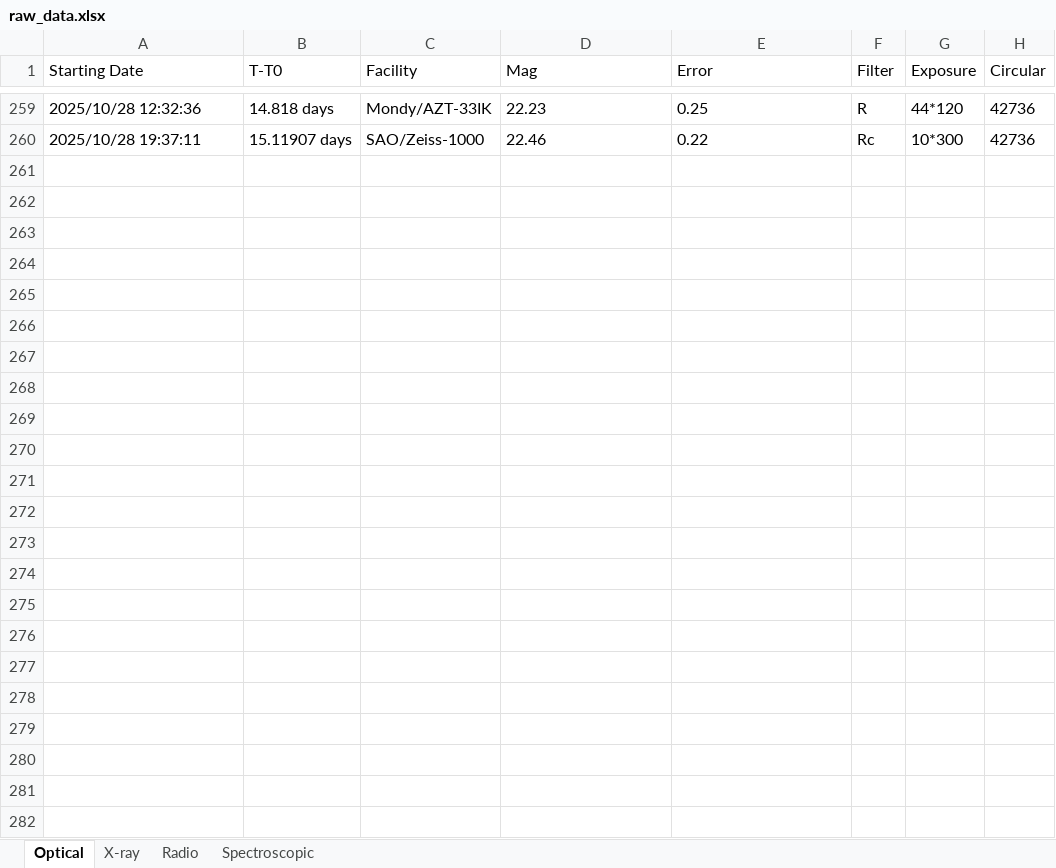
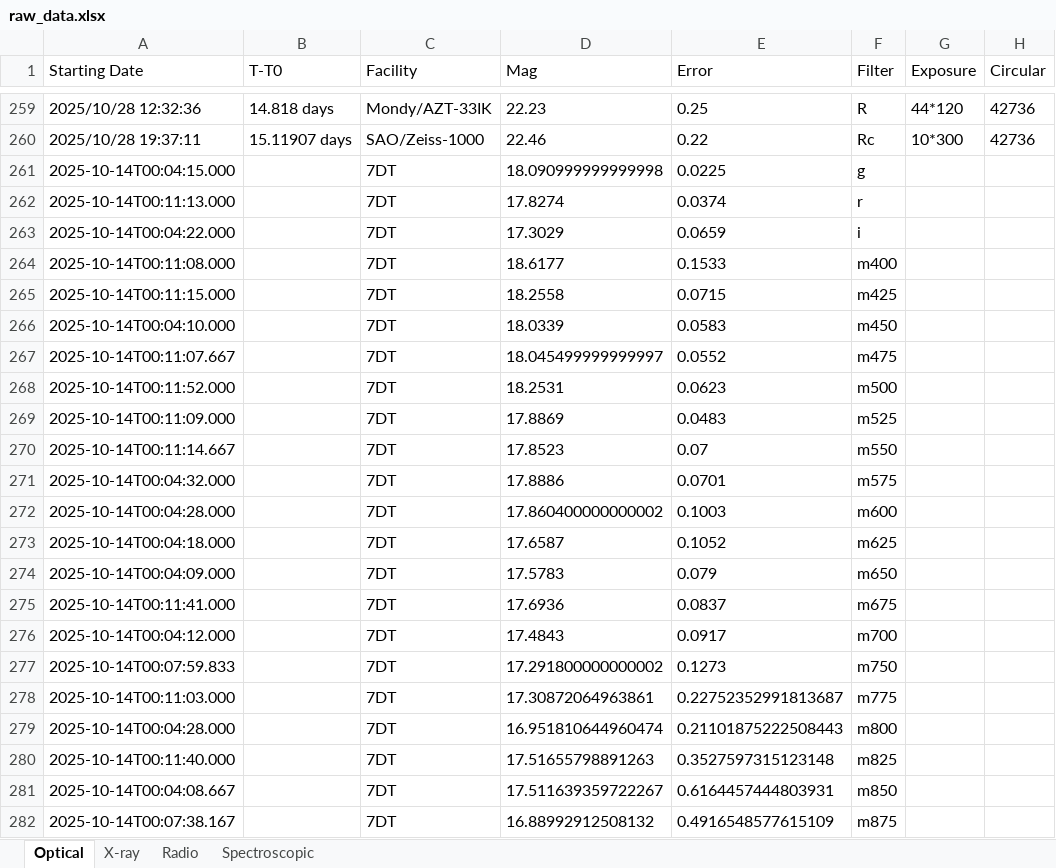
Before and after one commit to 7DimensionalTelescope/GRB251013C, an Excel workbook: data/raw_data.xlsx, sheet Optical, drawn as a sheet; only a part is shown, gaps mark what is left out; values as stored, in another font and other column widths than the file's, no borders; the diff names each change by its address in the sheet, - before the commit and + after, or states it on an @@ line.

Commit message:
fix circular io

```diff
--- a/data/raw_data.xlsx (sheet Optical)
+++ b/data/raw_data.xlsx (sheet Optical)
+row 261: 2025-10-14T00:04:15.000 |  | 7DT | 18.090999999999998 | 0.0225 | g
+row 262: 2025-10-14T00:11:13.000 |  | 7DT | 17.8274 | 0.0374 | r
+row 263: 2025-10-14T00:04:22.000 |  | 7DT | 17.3029 | 0.0659 | i
+row 264: 2025-10-14T00:11:08.000 |  | 7DT | 18.6177 | 0.1533 | m400
+row 265: 2025-10-14T00:11:15.000 |  | 7DT | 18.2558 | 0.0715 | m425
+row 266: 2025-10-14T00:04:10.000 |  | 7DT | 18.0339 | 0.0583 | m450
+row 267: 2025-10-14T00:11:07.667 |  | 7DT | 18.045499999999997 | 0.0552 | m475
+row 268: 2025-10-14T00:11:52.000 |  | 7DT | 18.2531 | 0.0623 | m500
+row 269: 2025-10-14T00:11:09.000 |  | 7DT | 17.8869 | 0.0483 | m525
+row 270: 2025-10-14T00:11:14.667 |  | 7DT | 17.8523 | 0.07 | m550
+row 271: 2025-10-14T00:04:32.000 |  | 7DT | 17.8886 | 0.0701 | m575
+row 272: 2025-10-14T00:04:28.000 |  | 7DT | 17.860400000000002 | 0.1003 | m600
+row 273: 2025-10-14T00:04:18.000 |  | 7DT | 17.6587 | 0.1052 | m625
+row 274: 2025-10-14T00:04:09.000 |  | 7DT | 17.5783 | 0.079 | m650
+row 275: 2025-10-14T00:11:41.000 |  | 7DT | 17.6936 | 0.0837 | m675
+row 276: 2025-10-14T00:04:12.000 |  | 7DT | 17.4843 | 0.0917 | m700
+row 277: 2025-10-14T00:07:59.833 |  | 7DT | 17.291800000000002 | 0.1273 | m750
+row 278: 2025-10-14T00:11:03.000 |  | 7DT | 17.30872064963861 | 0.22752352991813687 | m775
+row 279: 2025-10-14T00:04:28.000 |  | 7DT | 16.951810644960474 | 0.21101875222508443 | m800
+row 280: 2025-10-14T00:11:40.000 |  | 7DT | 17.51655798891263 | 0.3527597315123148 | m825
+row 281: 2025-10-14T00:04:08.667 |  | 7DT | 17.511639359722267 | 0.6164457444803931 | m850
+row 282: 2025-10-14T00:07:38.167 |  | 7DT | 16.88992912508132 | 0.4916548577615109 | m875
```
Also changed, not shown: data/circular.xlsx, 10 other files.
